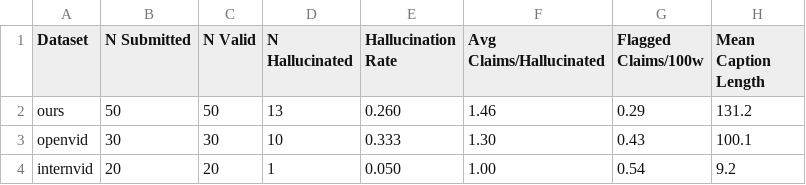
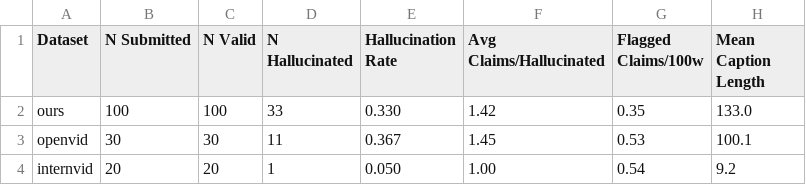
Before and after one commit to greg1232/datasets-paper, a CSV file: results/hallucination_judge/comparison.csv, drawn as a sheet.

```diff
--- a/results/hallucination_judge/comparison.csv
+++ b/results/hallucination_judge/comparison.csv
@@ -1,4 +1,4 @@
 Dataset,N Submitted,N Valid,N Hallucinated,Hallucination Rate,Avg Claims/Hallucinated,Flagged Claims/100w,Mean Caption Length
-ours,50,50,13,0.260,1.46,0.29,131.2
-openvid,30,30,10,0.333,1.30,0.43,100.1
+ours,100,100,33,0.330,1.42,0.35,133.0
+openvid,30,30,11,0.367,1.45,0.53,100.1
 internvid,20,20,1,0.050,1.00,0.54,9.2
```
Also changed, not shown: results/hallucination_judge/per_clip_internvid.csv, results/hallucination_judge/per_clip_openvid.csv, 3 other files.
